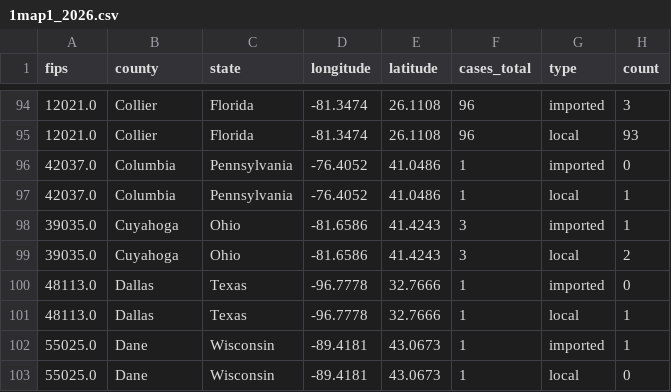
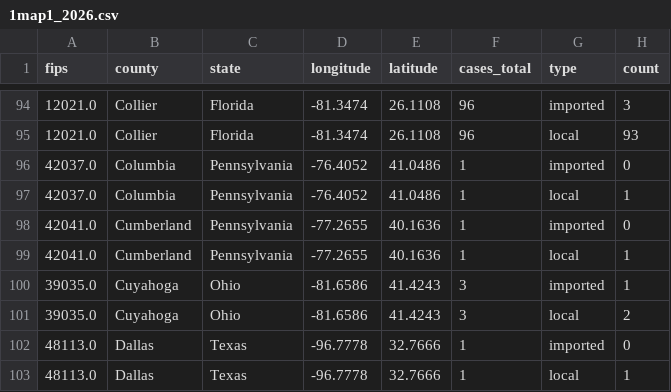
Before and after one commit to CSSEGISandData/measles_tracker_test, a CSV file: GitHub Ready Version/1map1_2026.csv, drawn as a sheet; only a part is shown, gaps mark what is left out; the shorter side is filled out with more unchanged rows; the diff names each change by its address in the sheet, - before the commit and + after, or states it on an @@ line.

```diff
--- a/GitHub Ready Version/1map1_2026.csv
+++ b/GitHub Ready Version/1map1_2026.csv
+row 98: 42041.0 | Cumberland | Pennsylvania | -77.2655 | 40.1636 | 1 | imported | 0
+row 99: 42041.0 | Cumberland | Pennsylvania | -77.2655 | 40.1636 | 1 | local | 1
```
Also changed, not shown: GitHub Ready Version/1map1_recent_2wk.csv, GitHub Ready Version/3table.csv, 11 other files.
